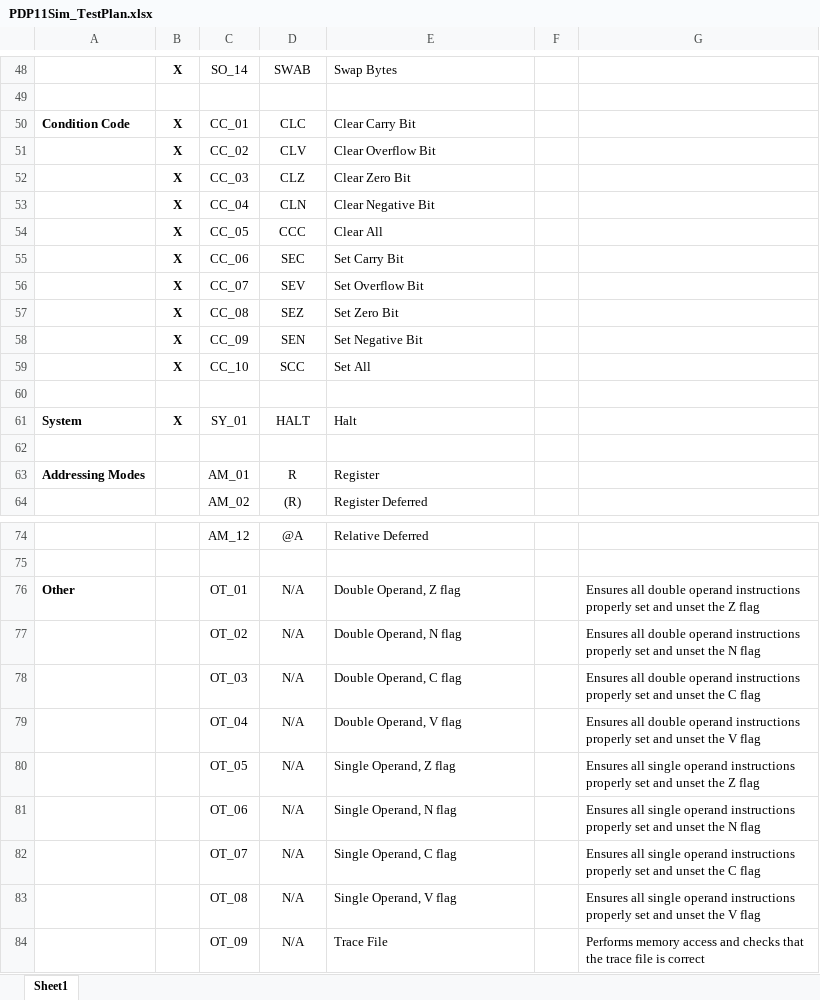
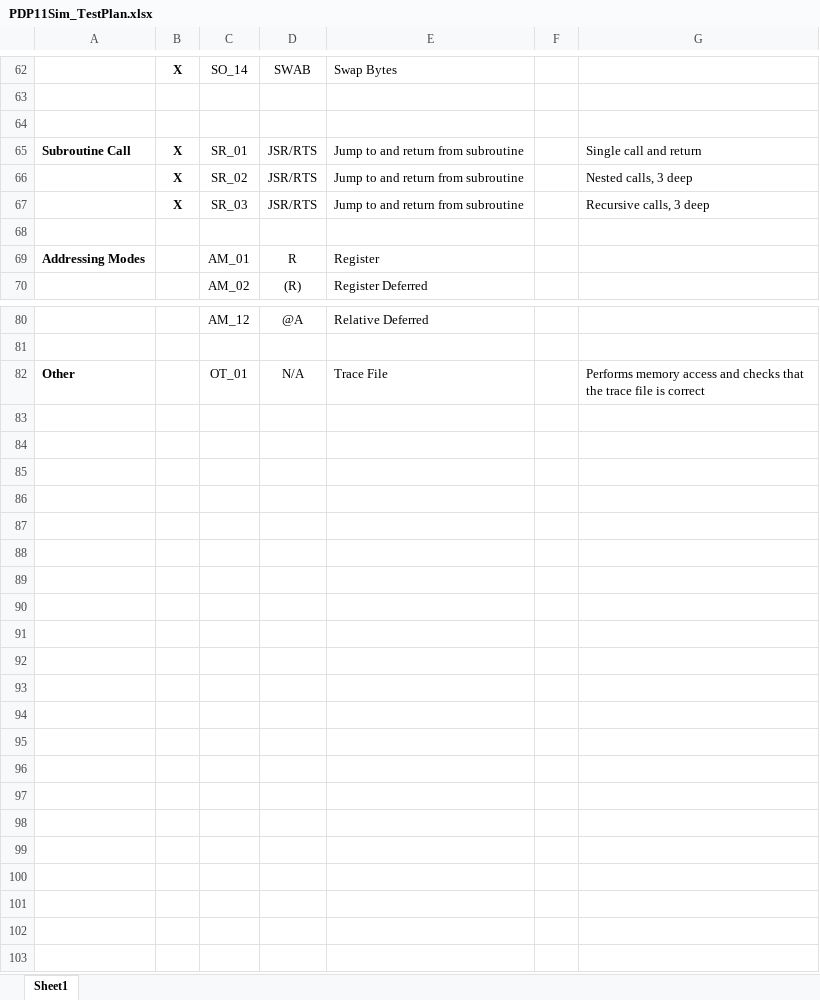
Before and after one commit to SLawson/pdp11, an Excel workbook: testing/PDP11Sim_TestPlan.xlsx, sheet Sheet1, drawn as a sheet; only a part is shown, gaps mark what is left out; values as stored, in another font and other column widths than the file's, no borders; table styles not drawn; removed rows and columns are numbered as before the commit, all else as after; the diff covers the shown part only; the diff names each change by its address in the sheet, - before the commit and + after, or states it on an @@ line.

```diff
--- a/testing/PDP11Sim_TestPlan.xlsx (sheet Sheet1)
+++ b/testing/PDP11Sim_TestPlan.xlsx (sheet Sheet1)
@@ row 50 moved to row 14: Condition Code @@
@@ row 51 moved to row 15: X @@
@@ row 52 moved to row 16: X @@
@@ row 53 moved to row 17: X @@
@@ row 54 moved to row 18: X @@
@@ row 55 moved to row 19: X @@
@@ row 56 moved to row 20: X @@
@@ row 57 moved to row 21: X @@
@@ row 58 moved to row 22: X @@
@@ row 59 moved to row 23: X @@
-row 61: System | X | SY_01 | HALT | Halt
+row 65: Subroutine Call | X | SR_01 | JSR/RTS | Jump to and return from subroutine |  | Single call and return
+row 66:  | X | SR_02 | JSR/RTS | Jump to and return from subroutine |  | Nested calls, 3 deep
+row 67:  | X | SR_03 | JSR/RTS | Jump to and return from subroutine |  | Recursive calls, 3 deep
-E82: Double Operand, Z flag
+E82: Trace File
-G82: Ensures all double operand instructions properly set and unset the Z flag
+G82: Performs memory access and checks that the trace file is correct
-row 77:  |  | OT_02 | N/A | Double Operand, N flag |  | Ensures all double operand instructions properly set and unset the N flag
-row 78:  |  | OT_03 | N/A | Double Operand, C flag |  | Ensures all double operand instructions properly set and unset the C flag
-row 79:  |  | OT_04 | N/A | Double Operand, V flag |  | Ensures all double operand instructions properly set and unset the V flag
-row 80:  |  | OT_05 | N/A | Single Operand, Z flag |  | Ensures all single operand instructions properly set and unset the Z flag
-row 81:  |  | OT_06 | N/A | Single Operand, N flag |  | Ensures all single operand instructions properly set and unset the N flag
-row 82:  |  | OT_07 | N/A | Single Operand, C flag |  | Ensures all single operand instructions properly set and unset the C flag
-row 83:  |  | OT_08 | N/A | Single Operand, V flag |  | Ensures all single operand instructions properly set and unset the V flag
-row 84:  |  | OT_09 | N/A | Trace File |  | Performs memory access and checks that the trace file is correct
```
Also changed, not shown: 6 added rows, 2 removed rows, 5 moved rows and 9 edited cells elsewhere in this sheet.
